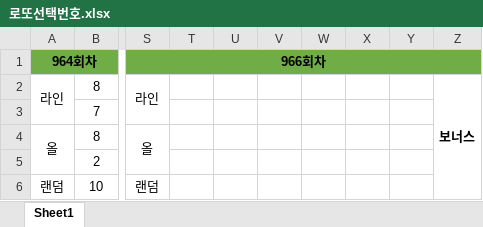
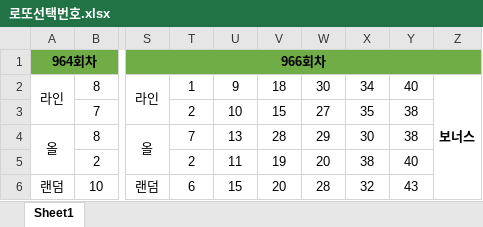
Before and after one commit to Hyun-Kim95/-, an Excel workbook: 로또선택번호.xlsx, sheet Sheet1, drawn as a sheet; only a part is shown, gaps mark what is left out; values as stored, in another font and other column widths than the file's, no borders; the diff covers the shown part only; the diff names each change by its address in the sheet, - before the commit and + after, or states it on an @@ line.

```diff
--- a/로또선택번호.xlsx (sheet Sheet1)
+++ b/로또선택번호.xlsx (sheet Sheet1)
-T2: (empty)
+T2: 1
-U2: (empty)
+U2: 9
-V2: (empty)
+V2: 18
-W2: (empty)
+W2: 30
-X2: (empty)
+X2: 34
-Y2: (empty)
+Y2: 40
-T3: (empty)
+T3: 2
-U3: (empty)
+U3: 10
-V3: (empty)
+V3: 15
-W3: (empty)
+W3: 27
-X3: (empty)
+X3: 35
-Y3:Y4: (empty)
+Y3:Y4: 38
-T4: (empty)
+T4: 7
-U4: (empty)
+U4: 13
-V4: (empty)
+V4: 28
-W4: (empty)
+W4: 29
-X4: (empty)
+X4: 30
-T5: (empty)
+T5: 2
-U5: (empty)
+U5: 11
-V5: (empty)
+V5: 19
-W5: (empty)
+W5: 20
-X5: (empty)
+X5: 38
-Y5: (empty)
+Y5: 40
-T6: (empty)
+T6: 6
-U6: (empty)
+U6: 15
-V6: (empty)
+V6: 20
-W6: (empty)
+W6: 28
-X6: (empty)
+X6: 32
-Y6: (empty)
+Y6: 43
```
Also changed, not shown: 7 edited cells elsewhere in this sheet, lotto_all.xlsx, lotto_all_sub.xlsx, 2 other files.
